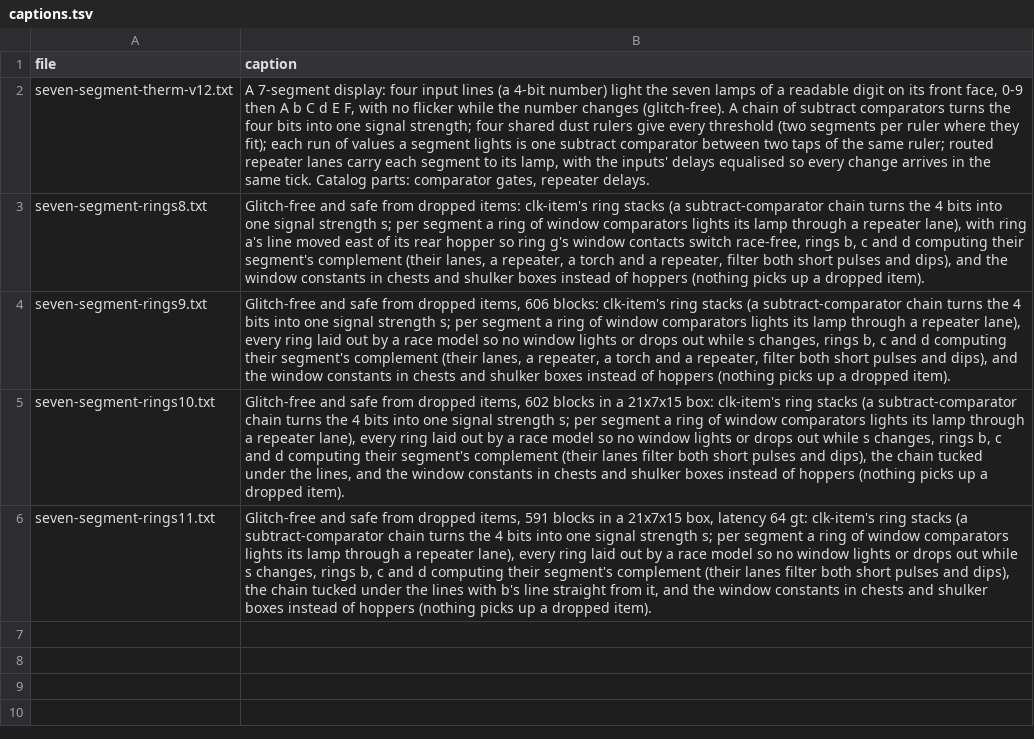
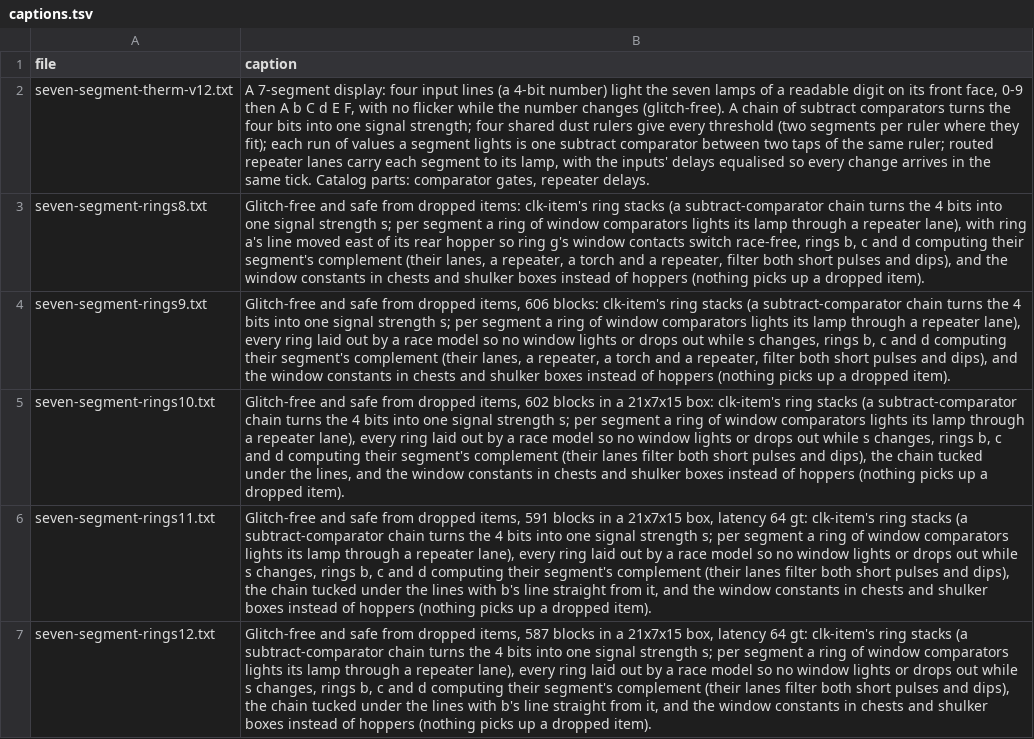
Before and after one commit to vjeux/minecraft-tas, a TSV file: designs/circuits/display/archive/captions.tsv, drawn as a sheet; the diff names each change by its address in the sheet, - before the commit and + after, or states it on an @@ line.

```diff
--- a/designs/circuits/display/archive/captions.tsv
+++ b/designs/circuits/display/archive/captions.tsv
+row 7: seven-segment-rings12.txt | Glitch-free and safe from dropped items, 587 blocks in a 21x7x15 box, latency 64 gt: clk-item's ring stacks (a subtract-comparator chain turns the 4 bits into one signal strength s; per segment a ring of window comparators lights its lamp through a repeater lane), every ring laid out by a race model so no window lights or drops out while s changes, rings b, c and d computing their segment's complement (their lanes filter both short pulses and dips), the chain tucked under the lines with b's line straight from it, and the window constants in chests and shulker boxes instead of hoppers (nothing picks up a dropped item).
```
Also changed, not shown: designs/circuits/catalog.tsv, 10 other files.
